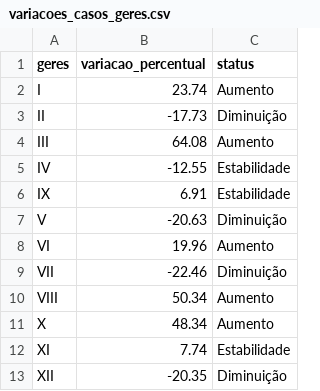
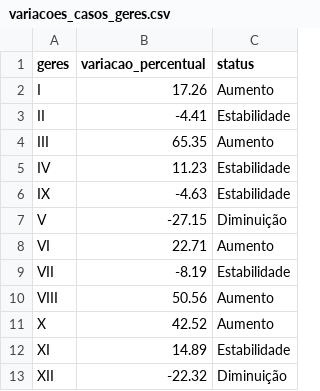
Before and after one commit to edneide/covid-19_Pernambuco, a CSV file: variacoes_casos_geres.csv, drawn as a sheet.

```diff
--- a/variacoes_casos_geres.csv
+++ b/variacoes_casos_geres.csv
@@ -1,13 +1,13 @@
 "geres","variacao_percentual","status"
-"I",23.74,"Aumento"
-"II",-17.73,"Diminuição"
-"III",64.08,"Aumento"
-"IV",-12.55,"Estabilidade"
-"IX",6.91,"Estabilidade"
-"V",-20.63,"Diminuição"
-"VI",19.96,"Aumento"
-"VII",-22.46,"Diminuição"
-"VIII",50.34,"Aumento"
-"X",48.34,"Aumento"
-"XI",7.74,"Estabilidade"
-"XII",-20.35,"Diminuição"
+"I",17.26,"Aumento"
+"II",-4.41,"Estabilidade"
+"III",65.35,"Aumento"
+"IV",11.23,"Estabilidade"
+"IX",-4.63,"Estabilidade"
+"V",-27.15,"Diminuição"
+"VI",22.71,"Aumento"
+"VII",-8.19,"Estabilidade"
+"VIII",50.56,"Aumento"
+"X",42.52,"Aumento"
+"XI",14.89,"Estabilidade"
+"XII",-22.32,"Diminuição"
```
Also changed, not shown: geres_media_movel.csv, macros_media_movel.csv, 1 other file.
